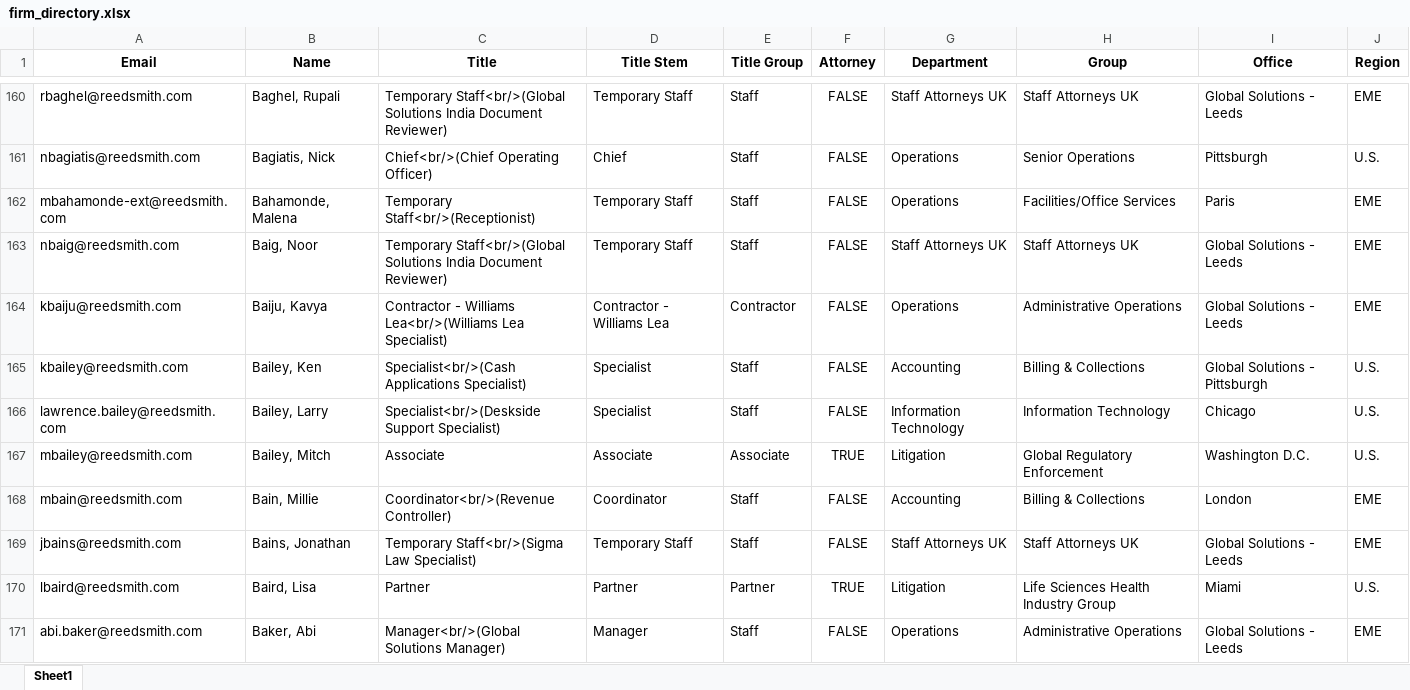
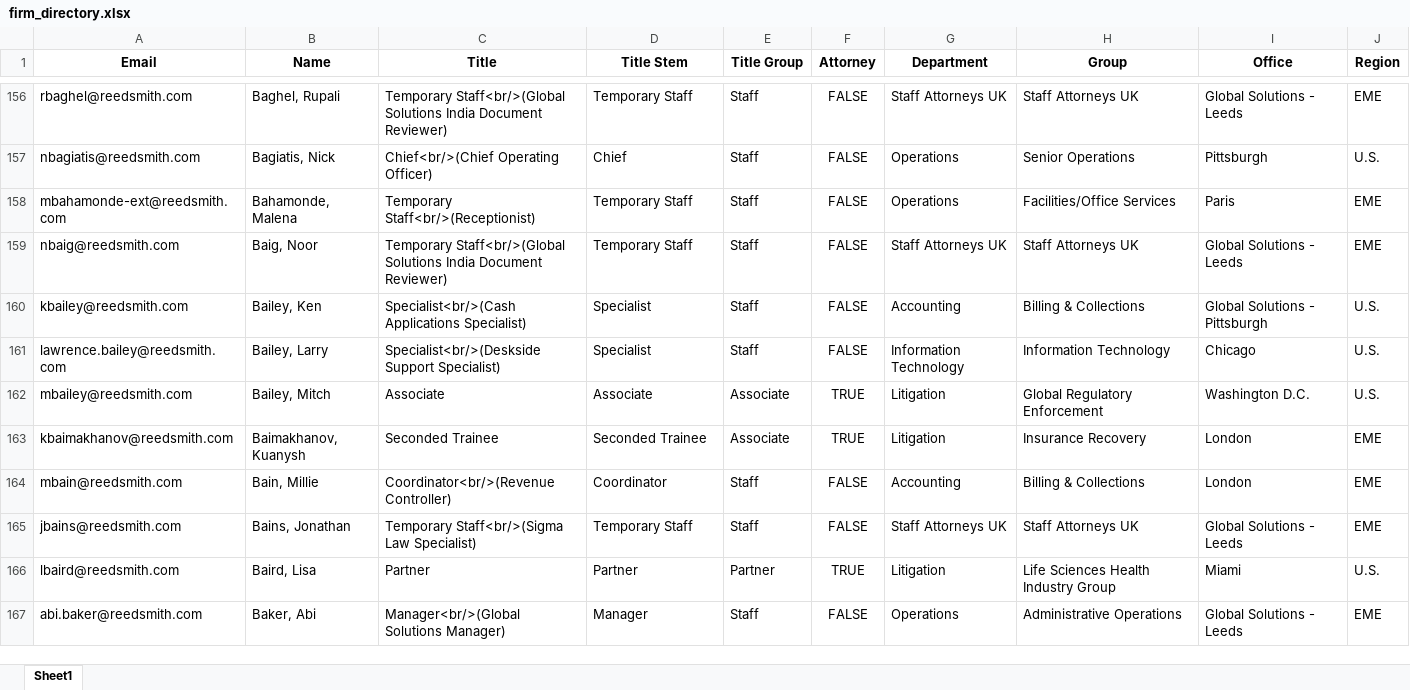
Before and after one commit to RERobbins/harvey_training_initiative, an Excel workbook: firm_directory.xlsx, sheet Sheet1, drawn as a sheet; only a part is shown, gaps mark what is left out; values as stored, in another font and other column widths than the file's, no borders; removed rows and columns are numbered as before the commit, all else as after; the diff covers the shown part only; the diff names each change by its address in the sheet, - before the commit and + after, or states it on an @@ line.

```diff
--- a/firm_directory.xlsx (sheet Sheet1)
+++ b/firm_directory.xlsx (sheet Sheet1)
-row 164: kbaiju@reedsmith.com | Baiju, Kavya | Contractor - Williams Lea<br/>(Williams Lea Specialist) | Contractor - Williams Lea | Contractor | FALSE | Operations | Administrative Operations | Global Solutions - Leeds | EME
+row 163: kbaimakhanov@reedsmith.com | Baimakhanov, Kuanysh | Seconded Trainee | Seconded Trainee | Associate | TRUE | Litigation | Insurance Recovery | London | EME
```
Also changed, not shown: 51 added rows, 91 removed rows and 118 edited cells elsewhere in this sheet, training_candidates.xlsx, training_status_directory.xlsx, 6 other files.
